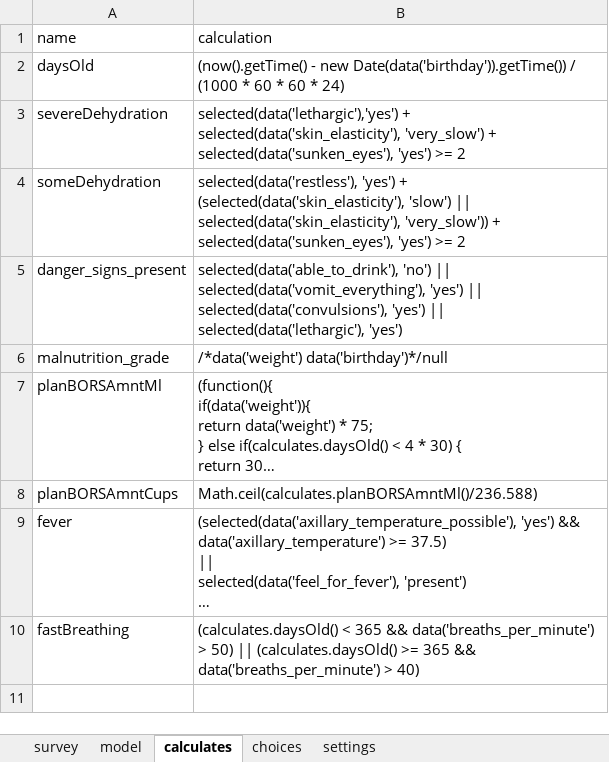
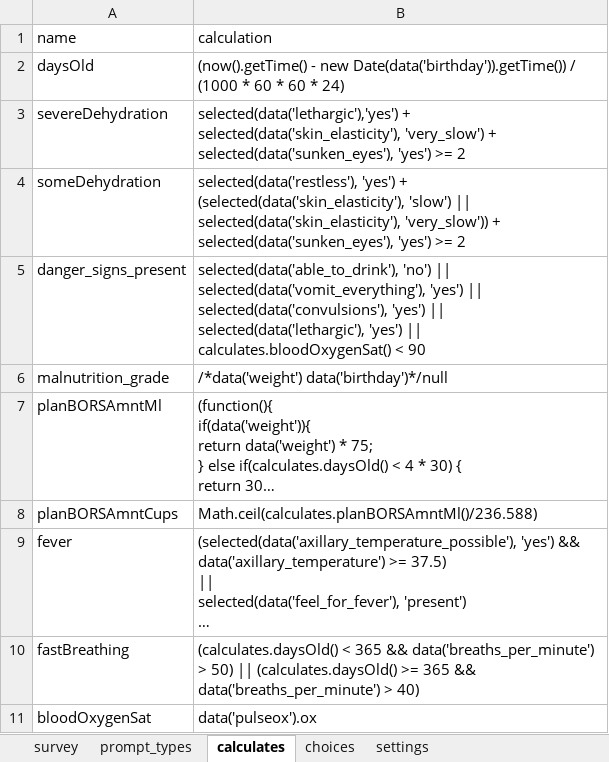
Before and after one commit to magogt/opendatakit.survey-js-clean, an Excel workbook: form-files/IMNCI/IMNCI.xlsx, sheet calculates, drawn as a sheet; long unchanged cells end in …; values as stored, in another font and other column widths than the file's, no borders; the diff names each change by its address in the sheet, - before the commit and + after, or states it on an @@ line.

```diff
--- a/form-files/IMNCI/IMNCI.xlsx (sheet calculates)
+++ b/form-files/IMNCI/IMNCI.xlsx (sheet calculates)
-sheet tab: model
+sheet tab: prompt_types
-B5 (calculation): …selected(data('lethargic'), 'yes')
+B5 (calculation): …selected(data('lethargic'), 'yes') || calculates.bloodOxygenSat() < 90
+row 11: bloodOxygenSat | data('pulseox').ox
```
Also changed, not shown: sheet survey, sheet choices, sheet prompt_types, form-files/IMNCI/breakdowns.xlsx, form-files/IMNCI/upto2mo.xlsx, 9 other files.
